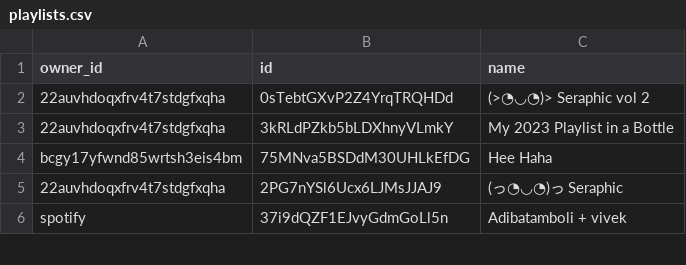
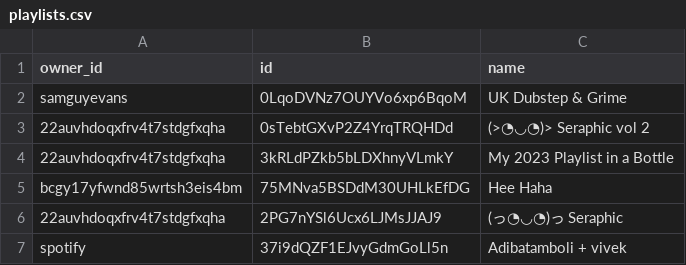
Before and after one commit to vivek-dodia/DailyBackedUpSpotifyPlaylists, a CSV file: playlists.csv, drawn as a sheet; only a part is shown; the diff names each change by its address in the sheet, - before the commit and + after, or states it on an @@ line.

Commit message:
Automated commit with updated playlists and liked songs.

```diff
--- a/playlists.csv
+++ b/playlists.csv
+row 2: samguyevans | 0LqoDVNz7OUYVo6xp6BqoM | UK Dubstep & Grime
```
Also changed, not shown: 32 other files.
